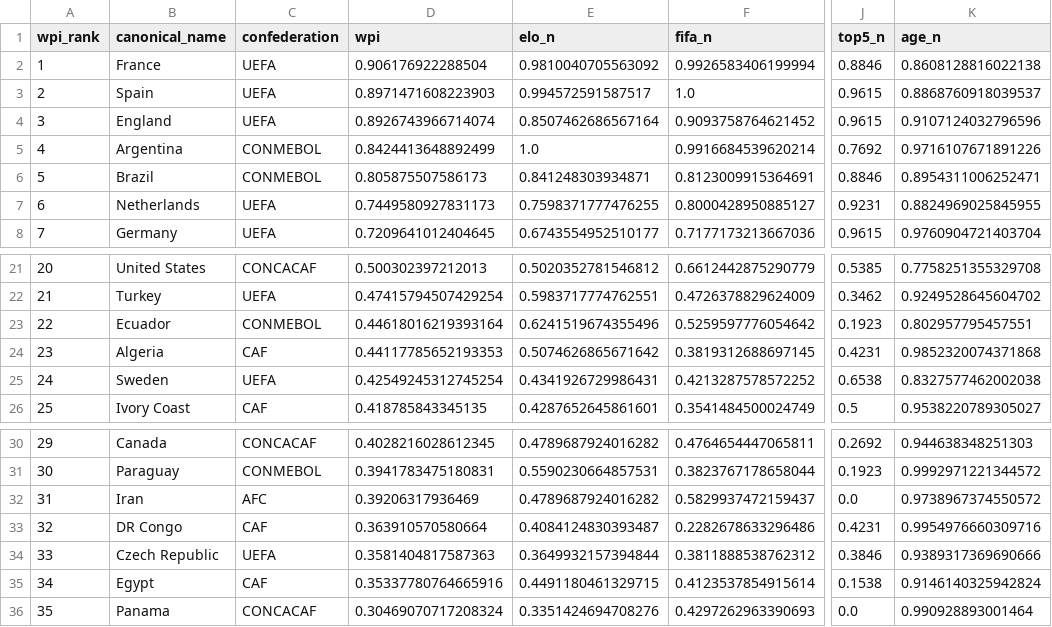
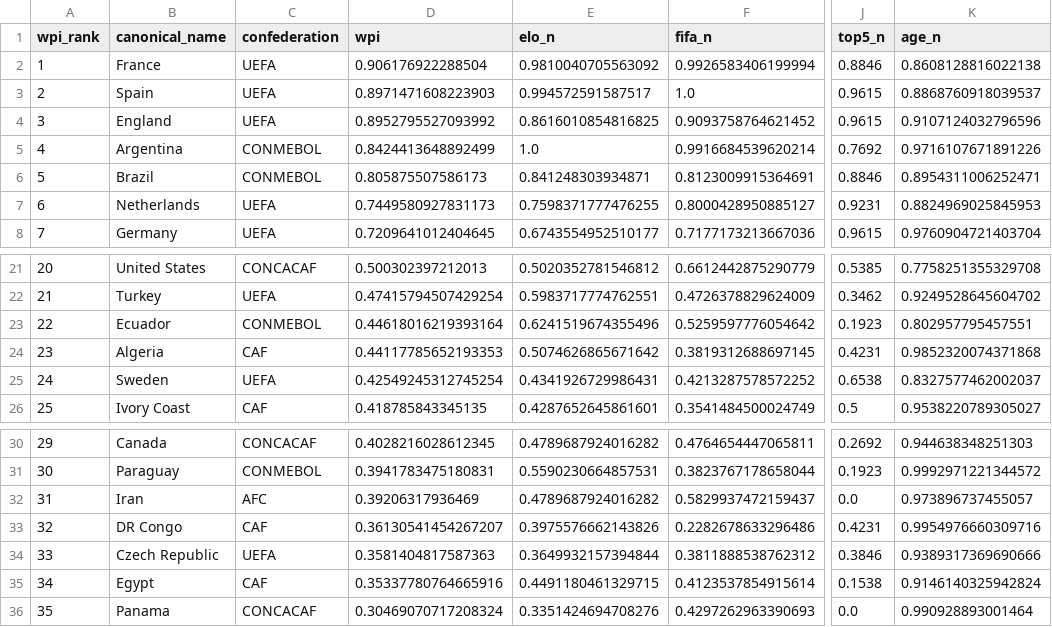
Before and after one commit to jamoji-ai/world-cup-predictor-pro, a CSV file: data/processed/wpi_scores.csv, drawn as a sheet; only a part is shown, gaps mark what is left out; the diff names each change by its address in the sheet, - before the commit and + after, or states it on an @@ line.

```diff
--- a/data/processed/wpi_scores.csv
+++ b/data/processed/wpi_scores.csv
-D4 (wpi): 0.8926743966714074
+D4 (wpi): 0.8952795527093992
-E4 (elo_n): 0.8507462686567164
+E4 (elo_n): 0.8616010854816825
-K7 (age_n): 0.8824969025845955
+K7 (age_n): 0.8824969025845953
-K25 (age_n): 0.8327577462002038
+K25 (age_n): 0.8327577462002037
-K32 (age_n): 0.9738967374550572
+K32 (age_n): 0.973896737455057
-D33 (wpi): 0.363910570580664
+D33 (wpi): 0.36130541454267207
-E33 (elo_n): 0.4084124830393487
+E33 (elo_n): 0.3975576662143826
```
Also changed, not shown: data/processed/teams_master.csv, data/raw/elo_ratings.csv, 4 other files.
